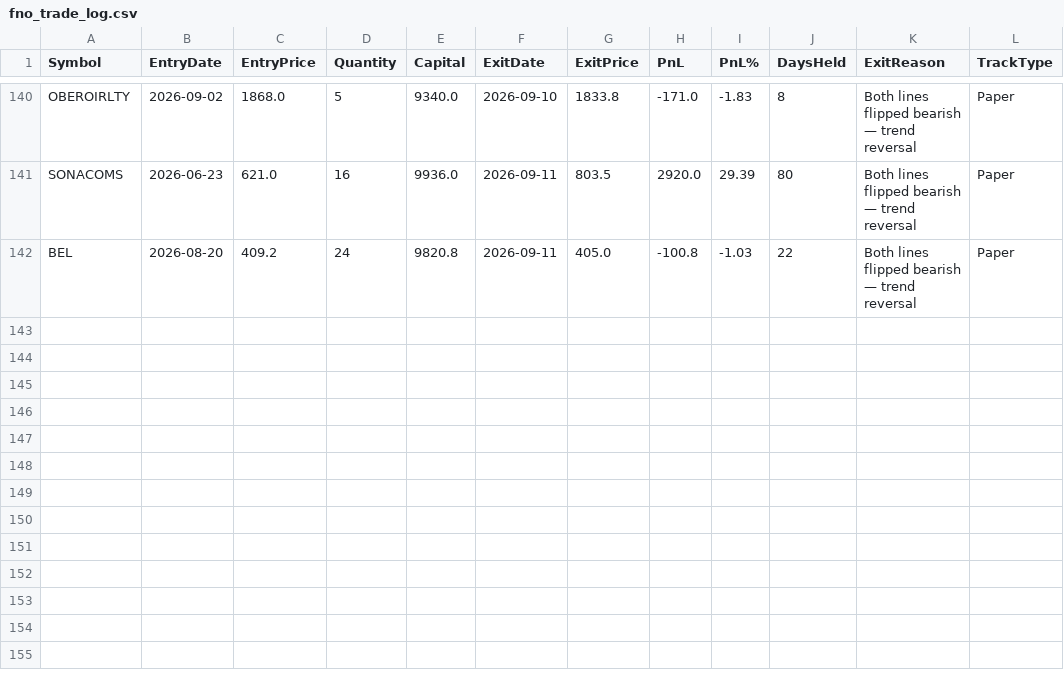
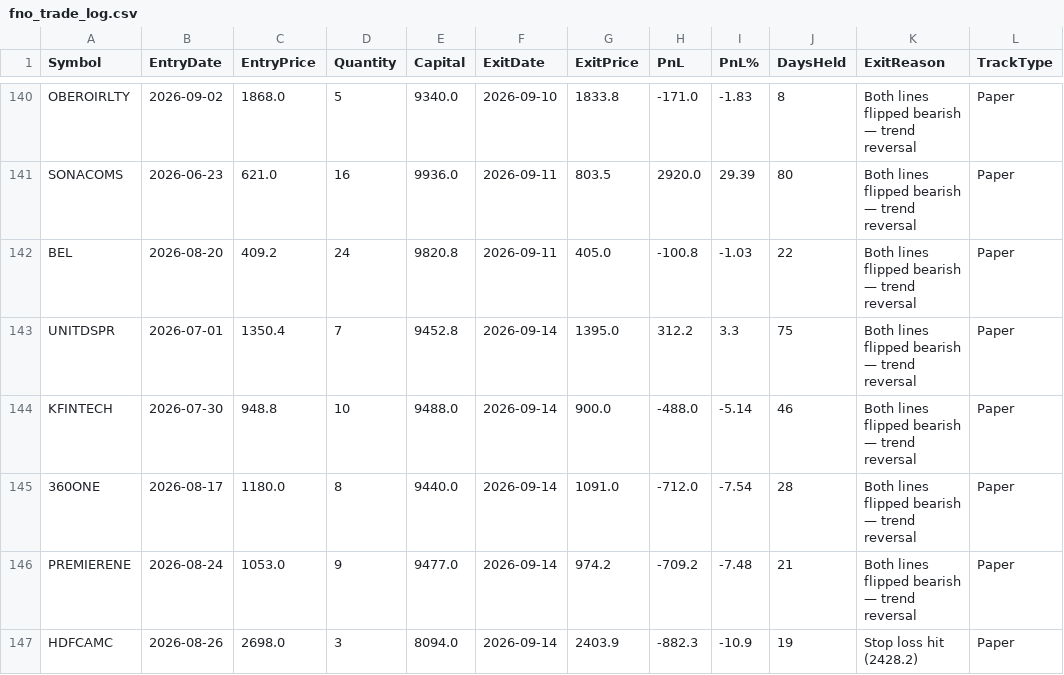
Before and after one commit to finnyrajmann/nse-fno-trend, a CSV file: data/fno_trade_log.csv, drawn as a sheet; only a part is shown, gaps mark what is left out.

Commit message:
Auto-update — 2026-09-14

```diff
--- a/data/fno_trade_log.csv
+++ b/data/fno_trade_log.csv
@@ -142 +142,6 @@ SONACOMS,2026-06-23,621.0,16,9936.0,2026-09-11,803.5,2920.0,29.39,80,Both lines
 BEL,2026-08-20,409.2,24,9820.8,2026-09-11,405.0,-100.8,-1.03,22,Both lines flipped bearish — trend reversal,Paper
+UNITDSPR,2026-07-01,1350.4,7,9452.8,2026-09-14,1395.0,312.2,3.3,75,Both lines flipped bearish — trend reversal,Paper
+KFINTECH,2026-07-30,948.8,10,9488.0,2026-09-14,900.0,-488.0,-5.14,46,Both lines flipped bearish — trend reversal,Paper
+360ONE,2026-08-17,1180.0,8,9440.0,2026-09-14,1091.0,-712.0,-7.54,28,Both lines flipped bearish — trend reversal,Paper
+PREMIERENE,2026-08-24,1053.0,9,9477.0,2026-09-14,974.2,-709.2,-7.48,21,Both lines flipped bearish — trend reversal,Paper
+HDFCAMC,2026-08-26,2698.0,3,8094.0,2026-09-14,2403.9,-882.3,-10.9,19,Stop loss hit (2428.2),Paper
```
